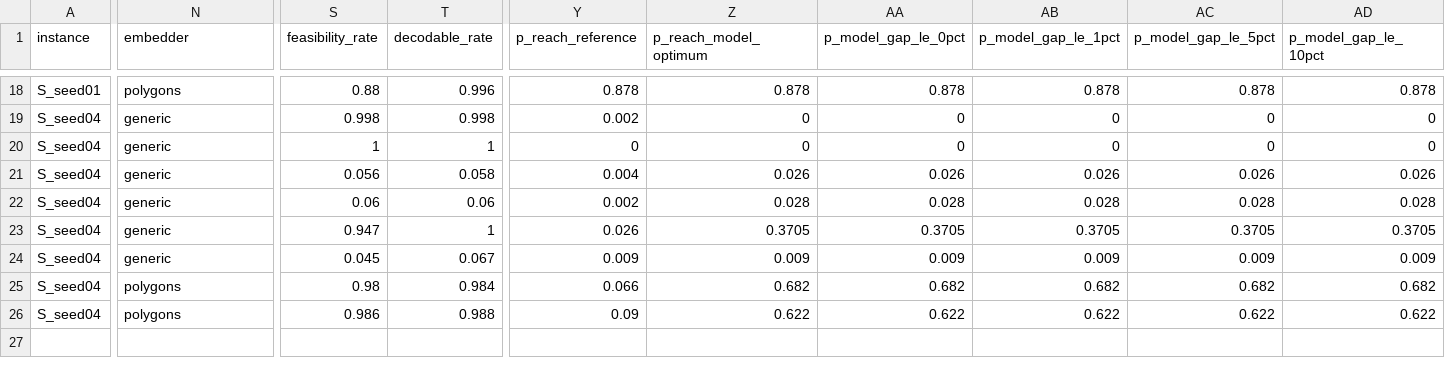
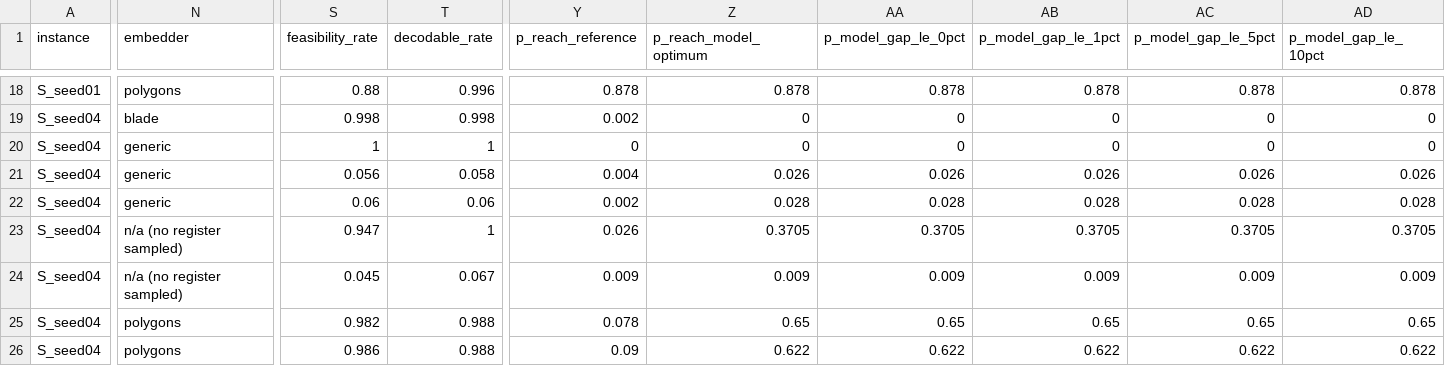
Before and after one commit to rchen2025/DuQuantum_Pasqal_Challenge_Qualies, a CSV file: results.csv, drawn as a sheet; only a part is shown, gaps mark what is left out; the diff covers the shown part only; the diff names each change by its address in the sheet, - before the commit and + after, or states it on an @@ line.

Commit message:
reviewer fixes (M1): §5.7 numbers generated from records, stated-parameter qubo-solver SA path, embedder labels, D2 prose, same-vehicle asymmetry metric, realised check with pulse delta; scan.py; results.csv regenerated

```diff
--- a/results.csv
+++ b/results.csv
-N19 (embedder): generic
+N19 (embedder): blade
-N23:N24 (embedder): generic
+N23:N24 (embedder): n/a (no register sampled)
-S25 (feasibility_rate): 0.98
+S25 (feasibility_rate): 0.982
-T25 (decodable_rate): 0.984
+T25 (decodable_rate): 0.988
-Y25 (p_reach_reference): 0.066
+Y25 (p_reach_reference): 0.078
-Z25 (p_reach_model_optimum): 0.682
+Z25 (p_reach_model_optimum): 0.65
-AA25 (p_model_gap_le_0pct): 0.682
+AA25 (p_model_gap_le_0pct): 0.65
-AB25 (p_model_gap_le_1pct): 0.682
+AB25 (p_model_gap_le_1pct): 0.65
-AC25 (p_model_gap_le_5pct): 0.682
+AC25 (p_model_gap_le_5pct): 0.65
-AD25 (p_model_gap_le_10pct): 0.682
+AD25 (p_model_gap_le_10pct): 0.65
```
Also changed, not shown: 43 edited cells elsewhere in this file, 11 other files.
